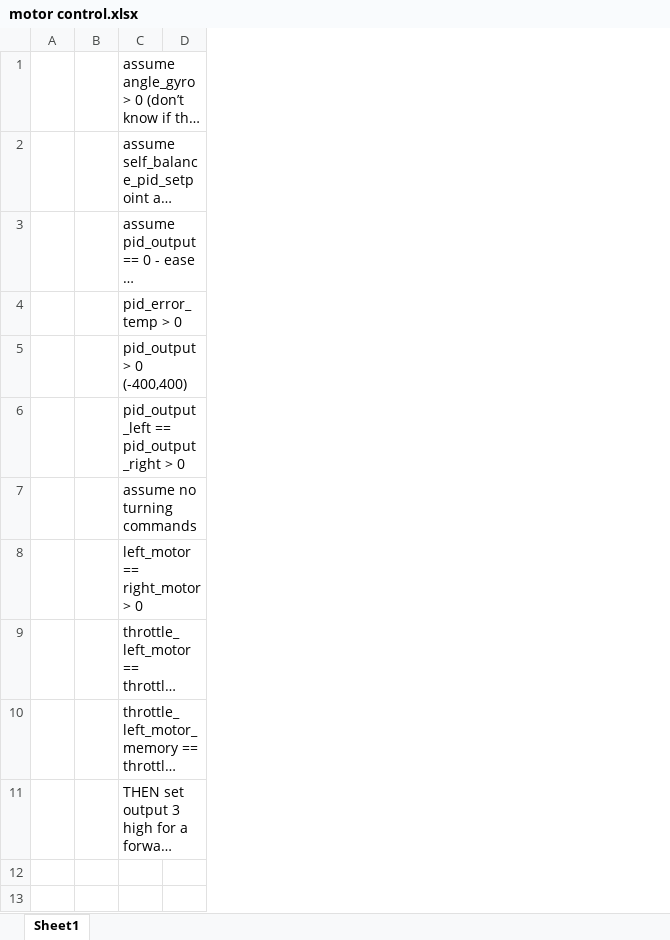
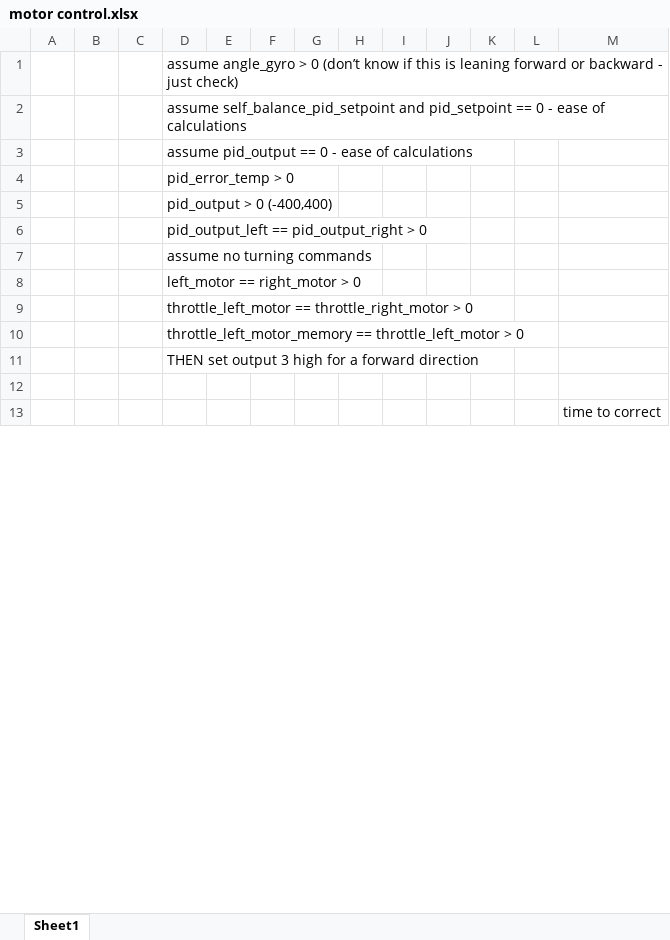
Before and after one commit to AlanFord/balancingBot, an Excel workbook: firmware/motor control.xlsx, sheet Sheet1, drawn as a sheet; only a part is shown; long unchanged cells end in …; values as stored, in another font and other column widths than the file's, no borders; charts and pictures not drawn; the diff names each change by its address in the sheet, - before the commit and + after, or states it on an @@ line.

Commit message:
added docs and spreadsheet for motor feedback analysis

```diff
--- a/firmware/motor control.xlsx (sheet Sheet1)
+++ b/firmware/motor control.xlsx (sheet Sheet1)
+column C, empty
+column F, empty
+column G, empty
+column H, empty
+column I, empty
+column J, empty
+column K, empty
+column L, empty
+column M, row 13: time to correct
```
Also changed, not shown: formulas that keep their value, charts or pictures, 5 other files.
